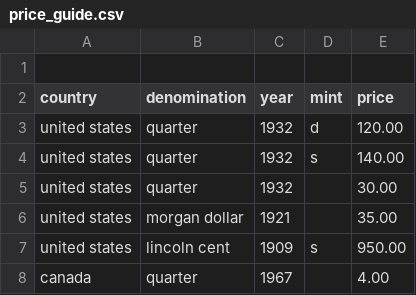
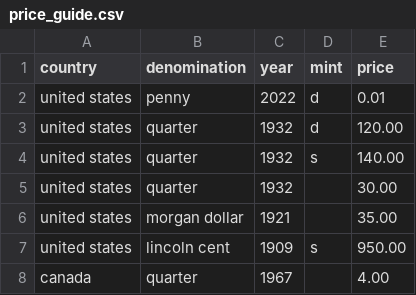
Before and after one commit to lalannestarry-svg/Coinwiz, a CSV file: price_guide.csv, drawn as a sheet; removed rows and columns are numbered as before the commit, all else as after; the diff names each change by its address in the sheet, - before the commit and + after, or states it on an @@ line.

Commit message:
Update price_guide.csv

```diff
--- a/price_guide.csv
+++ b/price_guide.csv
-row 1: (empty)
+row 2: united states | penny | 2022 | d | 0.01
```
